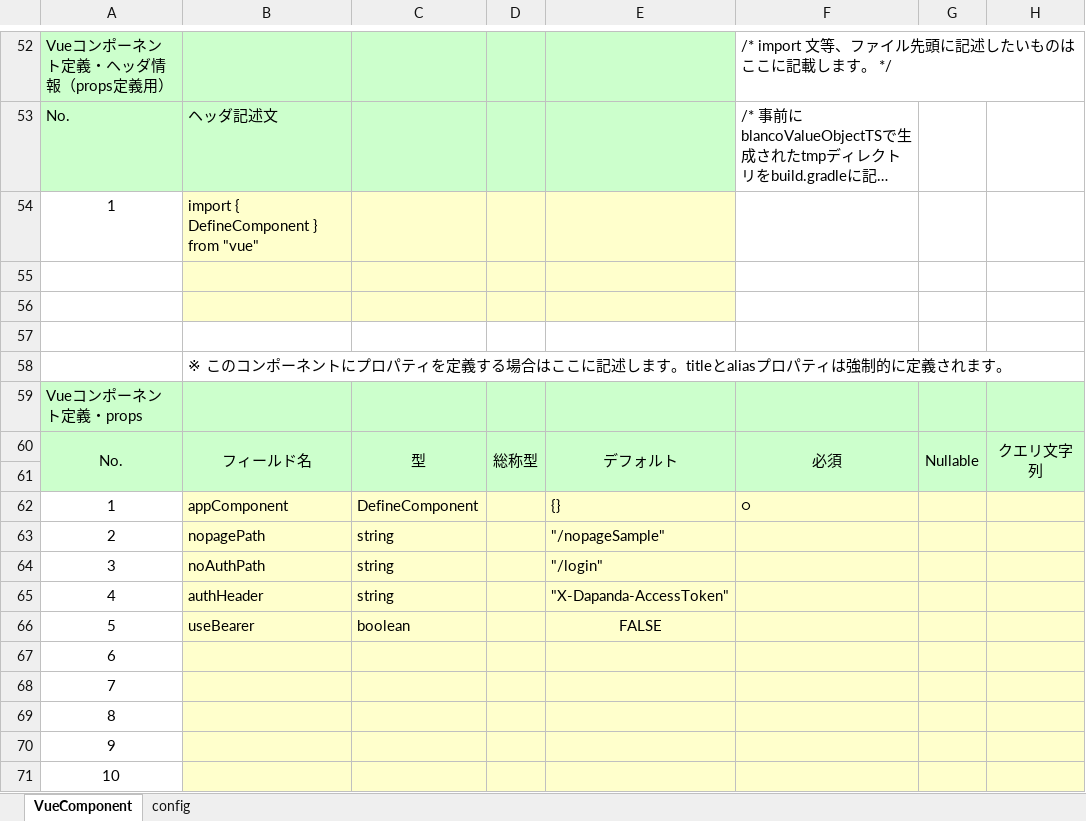
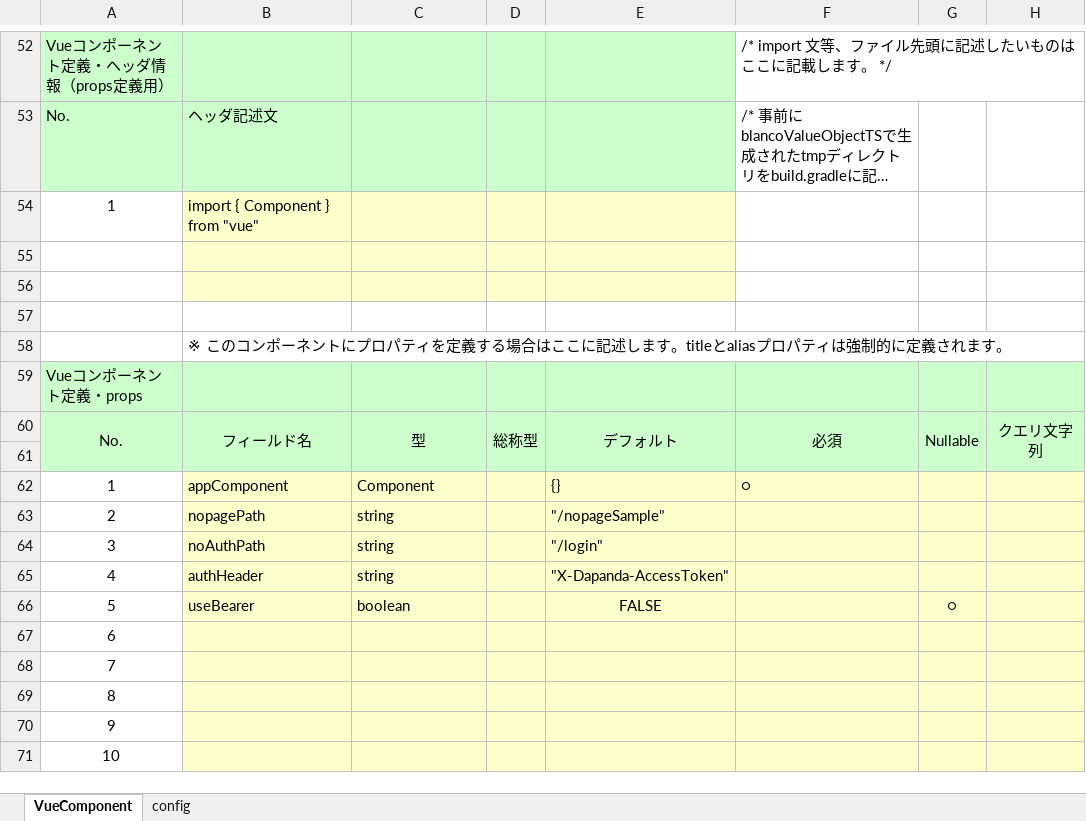
Before and after one commit to uedaueo/dapanda-front-core, an Excel workbook: meta/components/CommunicationController.xlsx, sheet VueComponent, drawn as a sheet; only a part is shown, gaps mark what is left out; long unchanged cells end in …; values as stored, in another font and other column widths than the file's, no borders; the diff names each change by its address in the sheet, - before the commit and + after, or states it on an @@ line.

Commit message:
use defineProps at CommnicationControllerProps

```diff
--- a/meta/components/CommunicationController.xlsx (sheet VueComponent)
+++ b/meta/components/CommunicationController.xlsx (sheet VueComponent)
-B54: import { DefineComponent } from "vue"
+B54: import { Component } from "vue"
-C62: DefineComponent
+C62: Component
-G66: (empty)
+G66: ○
```
Also changed, not shown: 6 other files.
